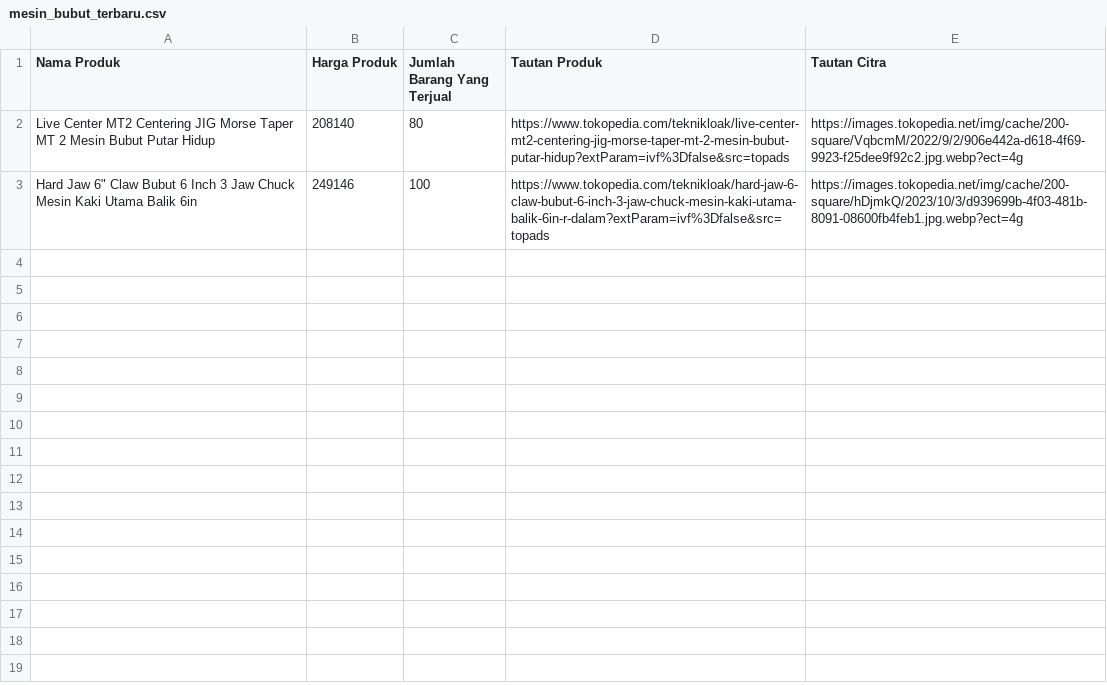
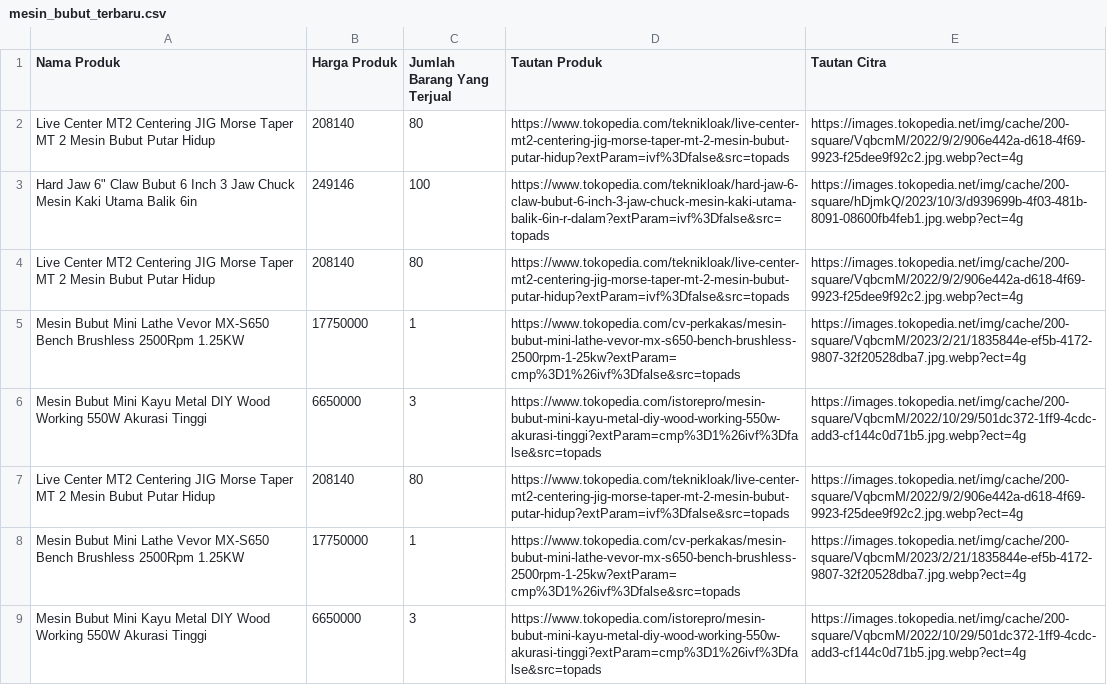
Before and after one commit to naufal-web/scrape_data_from_tokopedia, a CSV file: resources/mesin_bubut_terbaru.csv, drawn as a sheet.

```diff
--- a/resources/mesin_bubut_terbaru.csv
+++ b/resources/mesin_bubut_terbaru.csv
@@ -3 +3,7 @@ Live Center MT2 Centering JIG Morse Taper MT 2 Mesin Bubut Putar Hidup,208140,80
 "Hard Jaw 6"" Claw Bubut 6 Inch 3 Jaw Chuck Mesin Kaki Utama Balik 6in",249146,100,https://www.tokopedia.com/teknikloak/hard-jaw-6-claw-bubut-6-inch-3-jaw-chuck-mesin-kaki-utama-balik-6in-r-dalam?extParam=ivf%3Dfalse&src=topads,https://images.tokopedia.net/img/cache/200-square/hDjmkQ/2023/10/3/d939699b-4f03-481b-8091-08600fb4feb1.jpg.webp?ect=4g
+Live Center MT2 Centering JIG Morse Taper MT 2 Mesin Bubut Putar Hidup,208140,80,https://www.tokopedia.com/teknikloak/live-center-mt2-centering-jig-morse-taper-mt-2-mesin-bubut-putar-hidup?extParam=ivf%3Dfalse&src=topads,https://images.tokopedia.net/img/cache/200-square/VqbcmM/2022/9/2/906e442a-d618-4f69-9923-f25dee9f92c2.jpg.webp?ect=4g
+Mesin Bubut Mini Lathe Vevor MX-S650 Bench Brushless 2500Rpm 1.25KW,17750000,1,https://www.tokopedia.com/cv-perkakas/mesin-bubut-mini-lathe-vevor-mx-s650-bench-brushless-2500rpm-1-25kw?extParam=cmp%3D1%26ivf%3Dfalse&src=topads,https://images.tokopedia.net/img/cache/200-square/VqbcmM/2023/2/21/1835844e-ef5b-4172-9807-32f20528dba7.jpg.webp?ect=4g
+Mesin Bubut Mini Kayu Metal DIY Wood Working 550W Akurasi Tinggi,6650000,3,https://www.tokopedia.com/istorepro/mesin-bubut-mini-kayu-metal-diy-wood-working-550w-akurasi-tinggi?extParam=cmp%3D1%26ivf%3Dfalse&src=topads,https://images.tokopedia.net/img/cache/200-square/VqbcmM/2022/10/29/501dc372-1ff9-4cdc-add3-cf144c0d71b5.jpg.webp?ect=4g
+Live Center MT2 Centering JIG Morse Taper MT 2 Mesin Bubut Putar Hidup,208140,80,https://www.tokopedia.com/teknikloak/live-center-mt2-centering-jig-morse-taper-mt-2-mesin-bubut-putar-hidup?extParam=ivf%3Dfalse&src=topads,https://images.tokopedia.net/img/cache/200-square/VqbcmM/2022/9/2/906e442a-d618-4f69-9923-f25dee9f92c2.jpg.webp?ect=4g
+Mesin Bubut Mini Lathe Vevor MX-S650 Bench Brushless 2500Rpm 1.25KW,17750000,1,https://www.tokopedia.com/cv-perkakas/mesin-bubut-mini-lathe-vevor-mx-s650-bench-brushless-2500rpm-1-25kw?extParam=cmp%3D1%26ivf%3Dfalse&src=topads,https://images.tokopedia.net/img/cache/200-square/VqbcmM/2023/2/21/1835844e-ef5b-4172-9807-32f20528dba7.jpg.webp?ect=4g
+Mesin Bubut Mini Kayu Metal DIY Wood Working 550W Akurasi Tinggi,6650000,3,https://www.tokopedia.com/istorepro/mesin-bubut-mini-kayu-metal-diy-wood-working-550w-akurasi-tinggi?extParam=cmp%3D1%26ivf%3Dfalse&src=topads,https://images.tokopedia.net/img/cache/200-square/VqbcmM/2022/10/29/501dc372-1ff9-4cdc-add3-cf144c0d71b5.jpg.webp?ect=4g
```
Also changed, not shown: resources/mesin_bubut_terlaris.csv, 1 other file.
